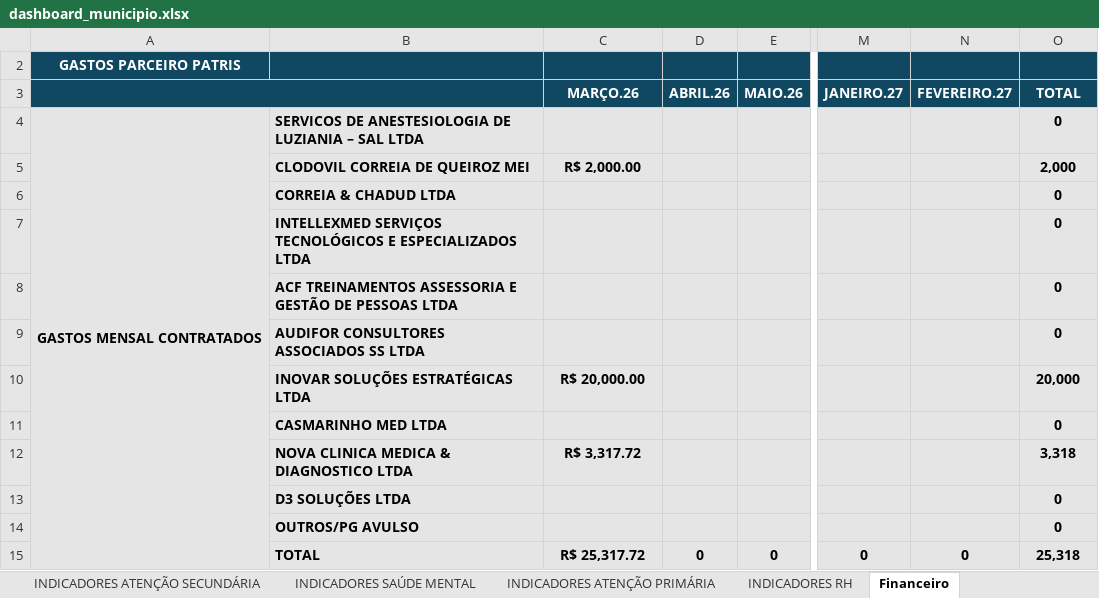
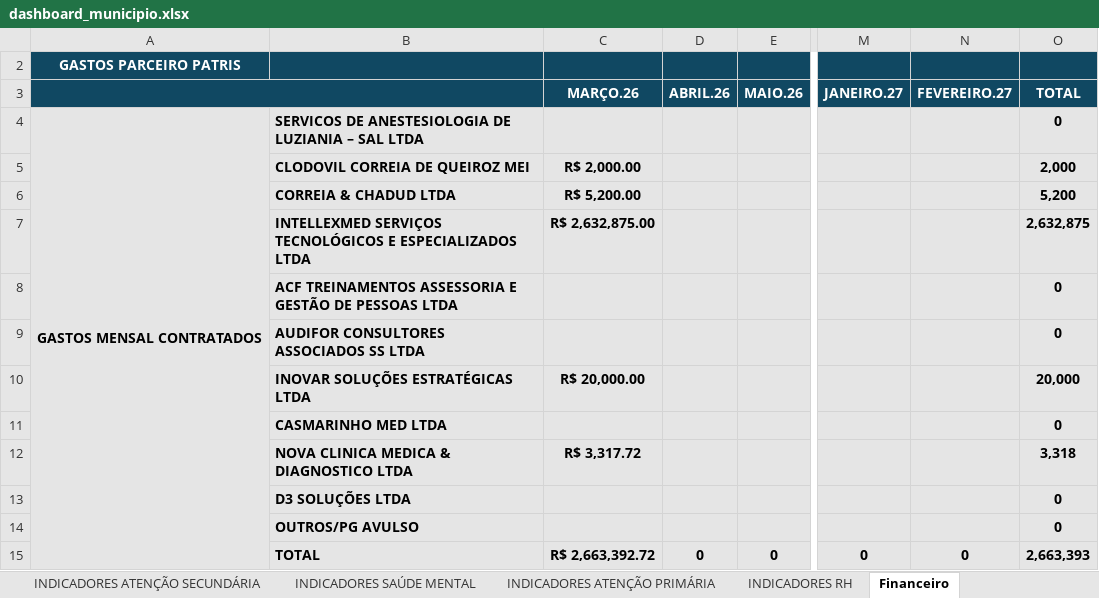
Before and after one commit to angelomdc12-afk/bi-municipio, an Excel workbook: PowerBI/dashboard_municipio.xlsx, sheet Financeiro, drawn as a sheet; only a part is shown, gaps mark what is left out; values as stored, in another font and other column widths than the file's, no borders; the diff names each change by its address in the sheet, - before the commit and + after, or states it on an @@ line.

```diff
--- a/PowerBI/dashboard_municipio.xlsx (sheet Financeiro)
+++ b/PowerBI/dashboard_municipio.xlsx (sheet Financeiro)
-C6 (MARÇO.26): (empty)
+C6 (MARÇO.26): R$ 5,200.00
-O6 (TOTAL): 0
+O6 (TOTAL): 5,200
-C7 (MARÇO.26): (empty)
+C7 (MARÇO.26): R$ 2,632,875.00
-O7 (TOTAL): 0
+O7 (TOTAL): 2,632,875
-C15 (MARÇO.26): R$ 25,317.72
+C15 (MARÇO.26): R$ 2,663,392.72
-O15 (TOTAL): 25,318
+O15 (TOTAL): 2,663,393
```
Also changed, not shown: sheet INDICADORES RH.
